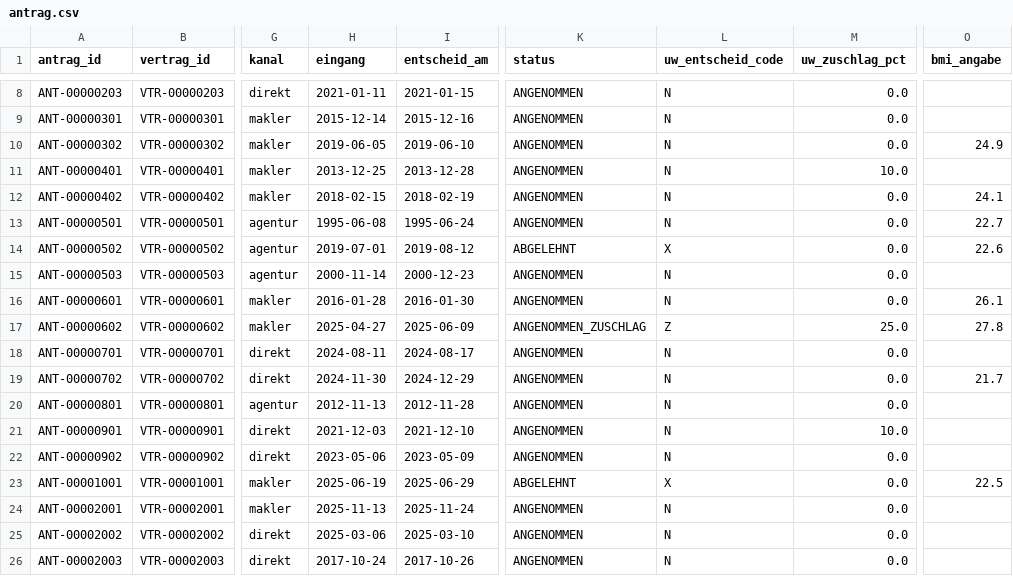
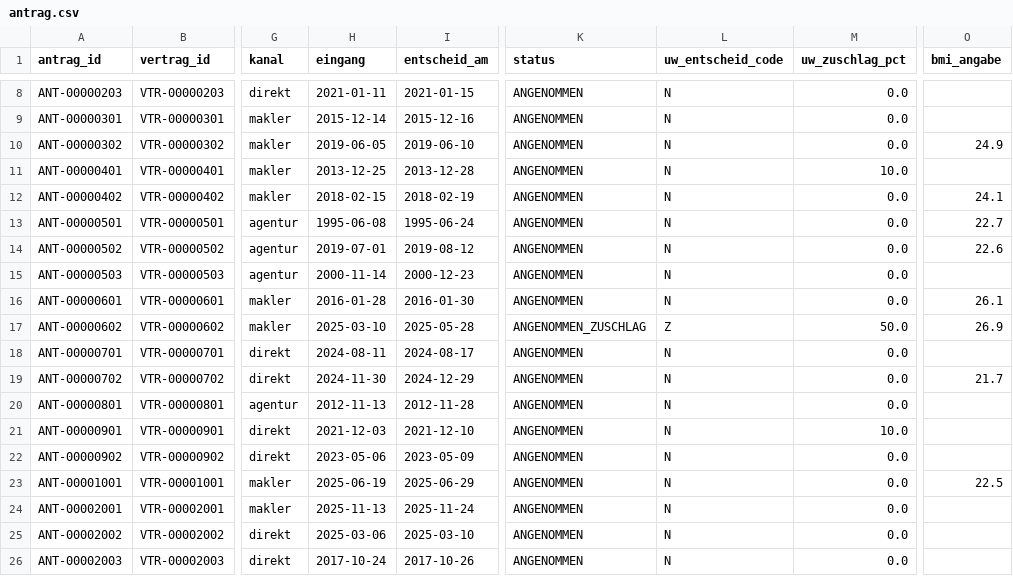
Before and after one commit to falkue/Pfefferminzia, a CSV file: data/curated/S/csv/antrag.csv, drawn as a sheet; only a part is shown, gaps mark what is left out; the diff names each change by its address in the sheet, - before the commit and + after, or states it on an @@ line.

```diff
--- a/data/curated/S/csv/antrag.csv
+++ b/data/curated/S/csv/antrag.csv
-K14 (status): ABGELEHNT
+K14 (status): ANGENOMMEN
-L14 (uw_entscheid_code): X
+L14 (uw_entscheid_code): N
-H17 (eingang): 2025-04-27
+H17 (eingang): 2025-03-10
-I17 (entscheid_am): 2025-06-09
+I17 (entscheid_am): 2025-05-28
-M17 (uw_zuschlag_pct): 25.0
+M17 (uw_zuschlag_pct): 50.0
-O17 (bmi_angabe): 27.8
+O17 (bmi_angabe): 26.9
-K23 (status): ABGELEHNT
+K23 (status): ANGENOMMEN
-L23 (uw_entscheid_code): X
+L23 (uw_entscheid_code): N
```
Also changed, not shown: data/curated/S/csv/deckung.csv, data/curated/S/csv/dokument.csv, 23 other files.
